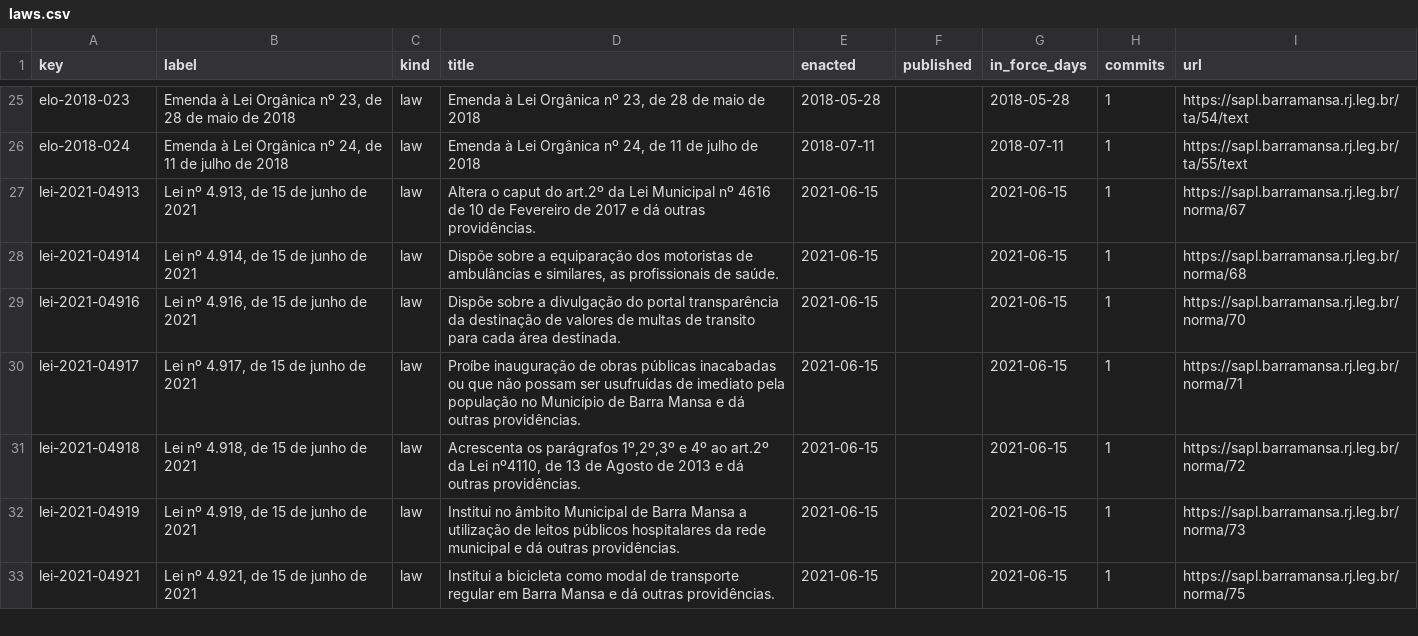
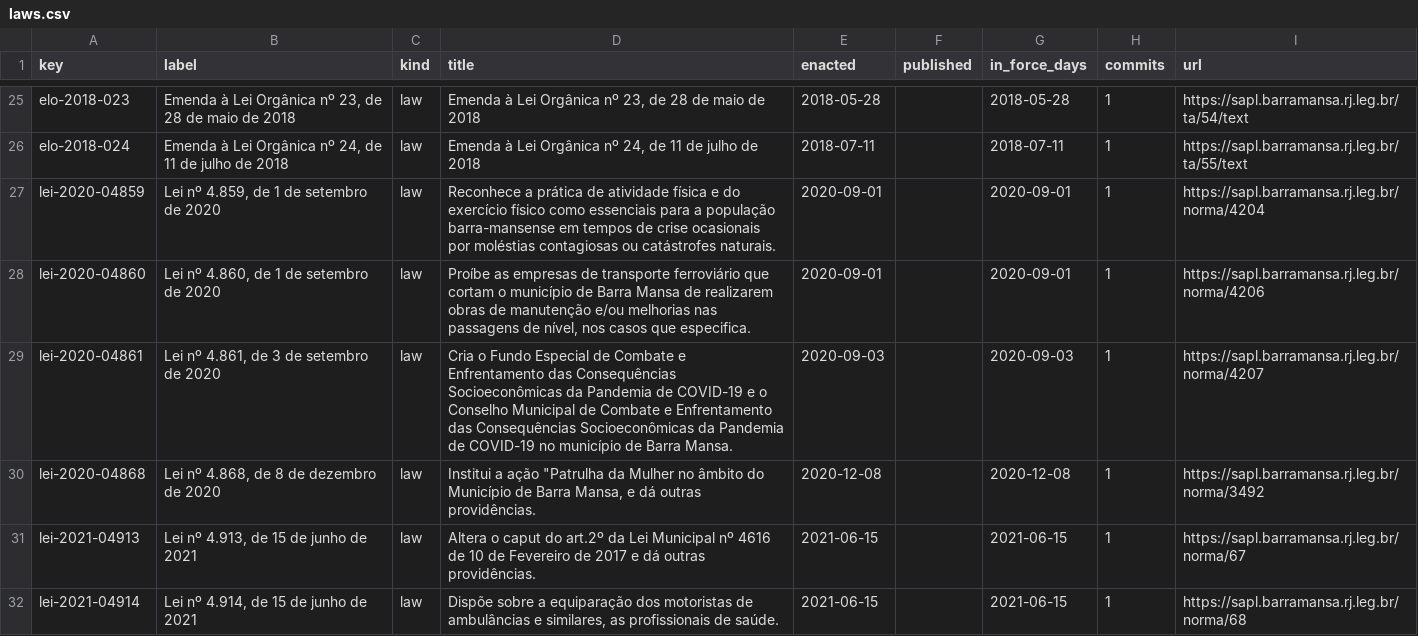
Before and after one commit to lexifina/brazil-barra-mansa-city-law, a CSV file: data/laws.csv, drawn as a sheet; only a part is shown, gaps mark what is left out; the shorter side is filled out with more unchanged rows.

Commit message:
Documentation, tables, tools and REPRODUCE.md
Appended 4 commits to 554c9be7e5b3; corpus sha256 960062c3550cd193f3e5de5eb0974ebedd995cdff912aa158e51e0ae916bd986, data retrieved 2026-11-05.

```diff
--- a/data/laws.csv
+++ b/data/laws.csv
@@ -26,2 +26,6 @@ elo-2018-023,"Emenda à Lei Orgânica nº 23, de 28 de maio de 2018",law,"Emenda
 elo-2018-024,"Emenda à Lei Orgânica nº 24, de 11 de julho de 2018",law,"Emenda à Lei Orgânica nº 24, de 11 de julho de 2018",2018-07-11,,2018-07-11,1,https://sapl.barramansa.rj.leg.br/ta/55/text
+lei-2020-04859,"Lei nº 4.859, de 1 de setembro de 2020",law,Reconhece a prática de atividade física e do exercício físico como essenciais para a população barra-mansense em tempos de crise ocasionais por moléstias contagiosas ou catástrofes naturais.,2020-09-01,,2020-09-01,1,https://sapl.barramansa.rj.leg.br/norma/4204
+lei-2020-04860,"Lei nº 4.860, de 1 de setembro de 2020",law,"Proíbe as empresas de transporte ferroviário que cortam o município de Barra Mansa de realizarem obras de manutenção e/ou melhorias nas passagens de nível, nos casos que especifica.",2020-09-01,,2020-09-01,1,https://sapl.barramansa.rj.leg.br/norma/4206
+lei-2020-04861,"Lei nº 4.861, de 3 de setembro de 2020",law,Cria o Fundo Especial de Combate e Enfrentamento das Consequências Socioeconômicas da Pandemia de COVID-19 e o Conselho Municipal de Combate e Enfrentamento das Consequências Socioeconômicas da Pandemia de COVID-19 no município de Barra Mansa.,2020-09-03,,2020-09-03,1,https://sapl.barramansa.rj.leg.br/norma/4207
+lei-2020-04868,"Lei nº 4.868, de 8 de dezembro de 2020",law,"Institui a ação ""Patrulha da Mulher no âmbito do Município de Barra Mansa, e dá outras providências.",2020-12-08,,2020-12-08,1,https://sapl.barramansa.rj.leg.br/norma/3492
 lei-2021-04913,"Lei nº 4.913, de 15 de junho de 2021",law,Altera o caput do art.2º da Lei Municipal nº 4616 de 10 de Fevereiro de 2017 e dá outras providências.,2021-06-15,,2021-06-15,1,https://sapl.barramansa.rj.leg.br/norma/67
```
Also changed, not shown: data/commits.csv, 9 other files.
